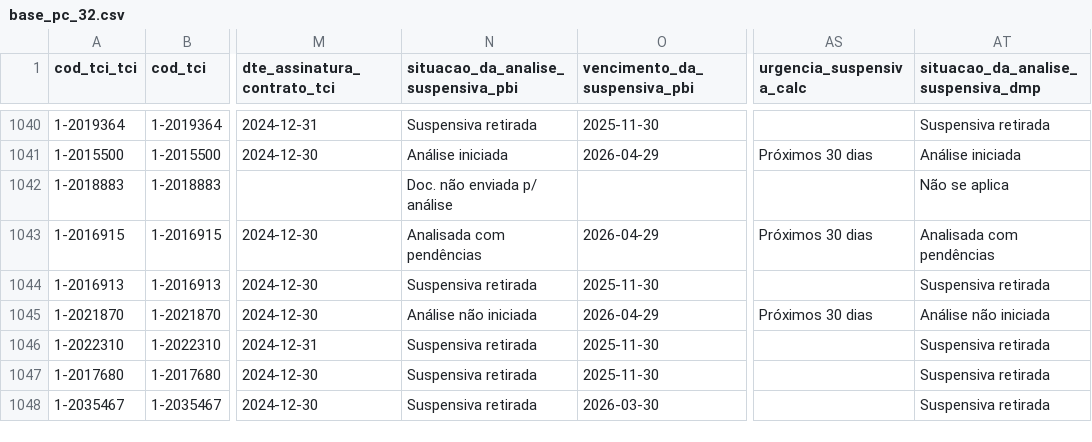
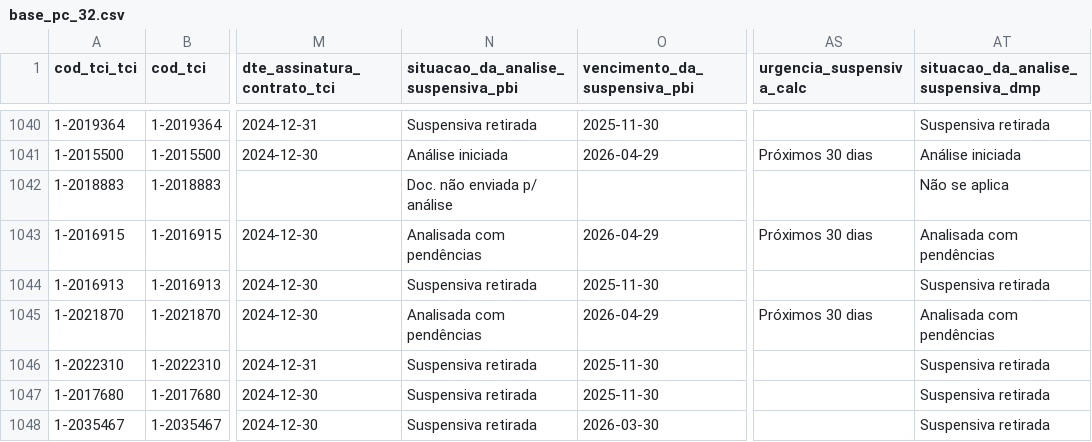
Before and after one commit to brunothiago/painel_dmp_pc32, a CSV file: src/data/base_pc_32.csv, drawn as a sheet; only a part is shown, gaps mark what is left out; the diff covers the shown part only; the diff names each change by its address in the sheet, - before the commit and + after, or states it on an @@ line.

```diff
--- a/src/data/base_pc_32.csv
+++ b/src/data/base_pc_32.csv
-N1045: Análise não iniciada
+N1045: Analisada com pendências
-AT1045: Análise não iniciada
+AT1045: Analisada com pendências
```
Also changed, not shown: 11 moved rows and 77 edited cells elsewhere in this file, 4 other files.
